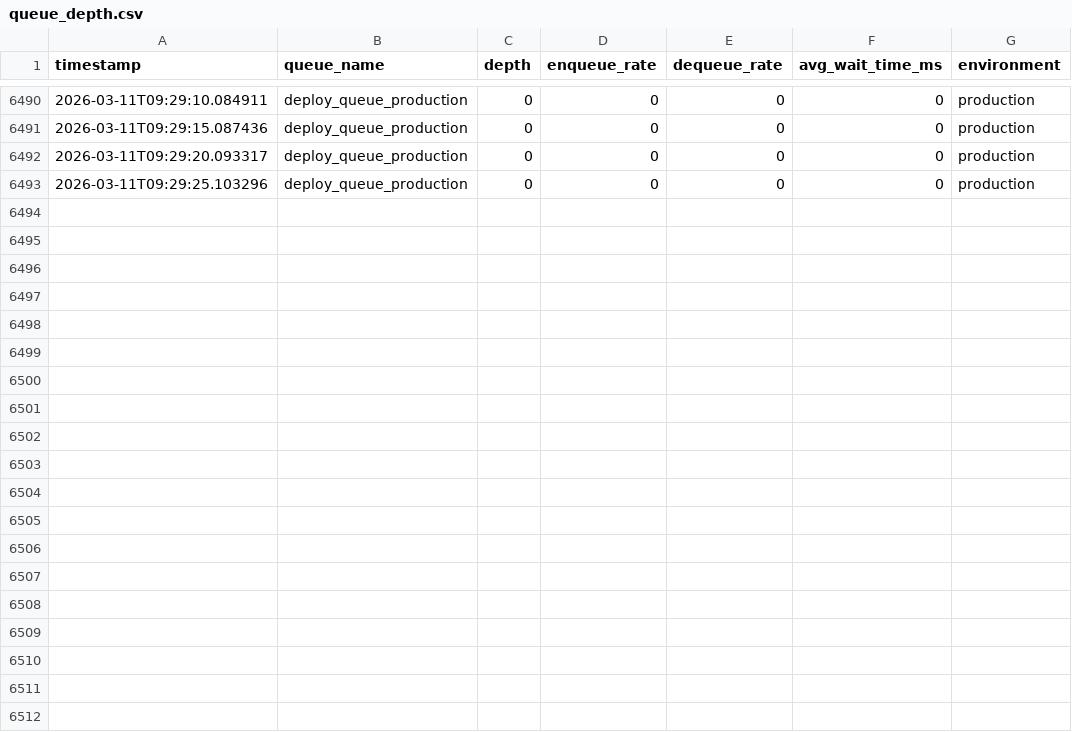
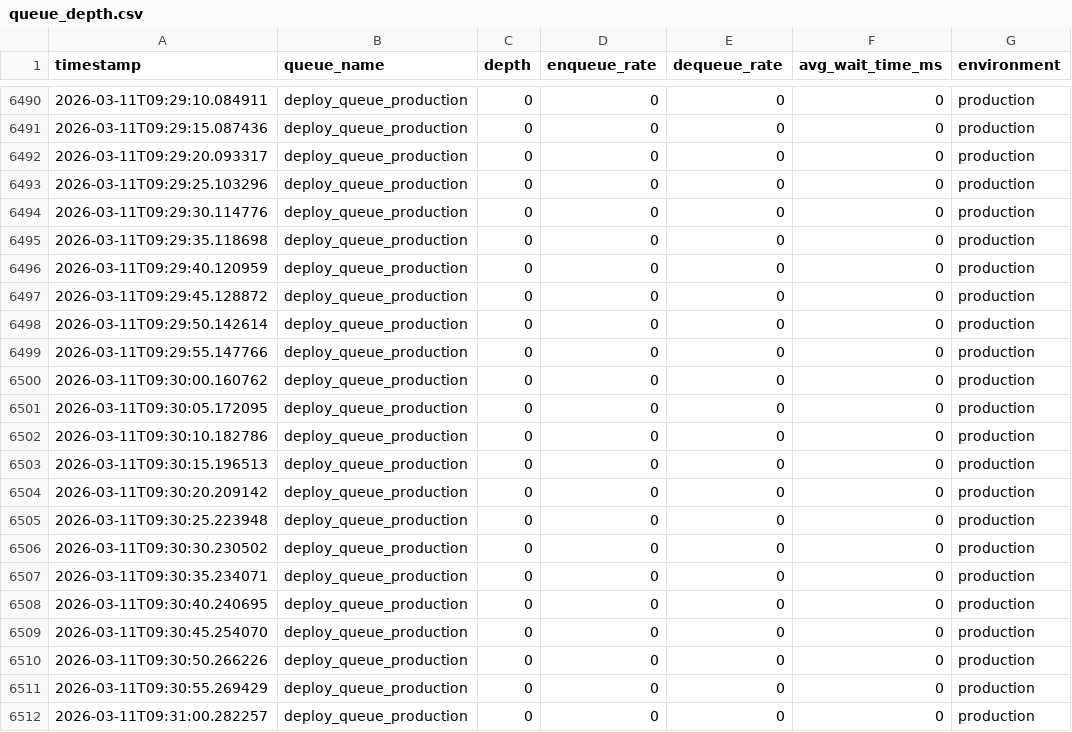
Before and after one commit to blackholeinfiverse64/pravah, a CSV file: multi-agent-control-plane-main/backend/logs/production/metrics/queue_depth.csv, drawn as a sheet; only a part is shown, gaps mark what is left out.

```diff
--- a/multi-agent-control-plane-main/backend/logs/production/metrics/queue_depth.csv
+++ b/multi-agent-control-plane-main/backend/logs/production/metrics/queue_depth.csv
@@ -6493 +6493,20 @@ timestamp,queue_name,depth,enqueue_rate,dequeue_rate,avg_wait_time_ms,environmen
 2026-03-11T09:29:25.103296,deploy_queue_production,0,0,0,0,production
+2026-03-11T09:29:30.114776,deploy_queue_production,0,0,0,0,production
+2026-03-11T09:29:35.118698,deploy_queue_production,0,0,0,0,production
+2026-03-11T09:29:40.120959,deploy_queue_production,0,0,0,0,production
+2026-03-11T09:29:45.128872,deploy_queue_production,0,0,0,0,production
+2026-03-11T09:29:50.142614,deploy_queue_production,0,0,0,0,production
+2026-03-11T09:29:55.147766,deploy_queue_production,0,0,0,0,production
+2026-03-11T09:30:00.160762,deploy_queue_production,0,0,0,0,production
+2026-03-11T09:30:05.172095,deploy_queue_production,0,0,0,0,production
+2026-03-11T09:30:10.182786,deploy_queue_production,0,0,0,0,production
+2026-03-11T09:30:15.196513,deploy_queue_production,0,0,0,0,production
+2026-03-11T09:30:20.209142,deploy_queue_production,0,0,0,0,production
+2026-03-11T09:30:25.223948,deploy_queue_production,0,0,0,0,production
+2026-03-11T09:30:30.230502,deploy_queue_production,0,0,0,0,production
+2026-03-11T09:30:35.234071,deploy_queue_production,0,0,0,0,production
+2026-03-11T09:30:40.240695,deploy_queue_production,0,0,0,0,production
+2026-03-11T09:30:45.254070,deploy_queue_production,0,0,0,0,production
+2026-03-11T09:30:50.266226,deploy_queue_production,0,0,0,0,production
+2026-03-11T09:30:55.269429,deploy_queue_production,0,0,0,0,production
+2026-03-11T09:31:00.282257,deploy_queue_production,0,0,0,0,production
```
Also changed, not shown: multi-agent-control-plane-main/backend/logs/dev/runtime_payload_poller.csv, multi-agent-control-plane-main/backend/logs/dev/runtime_poller.csv, 2 other files.
